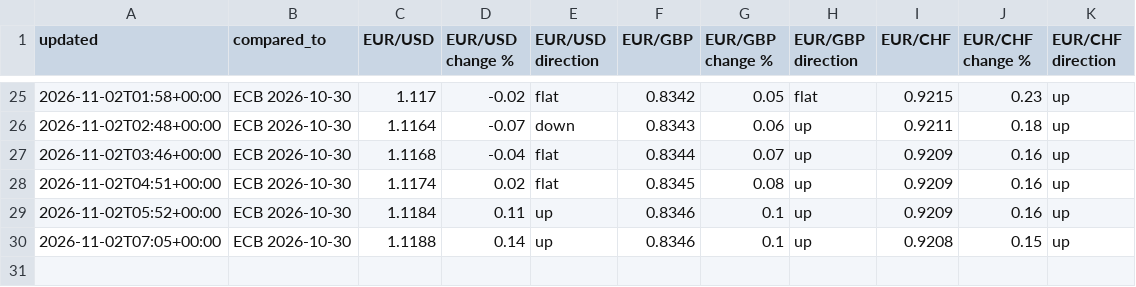
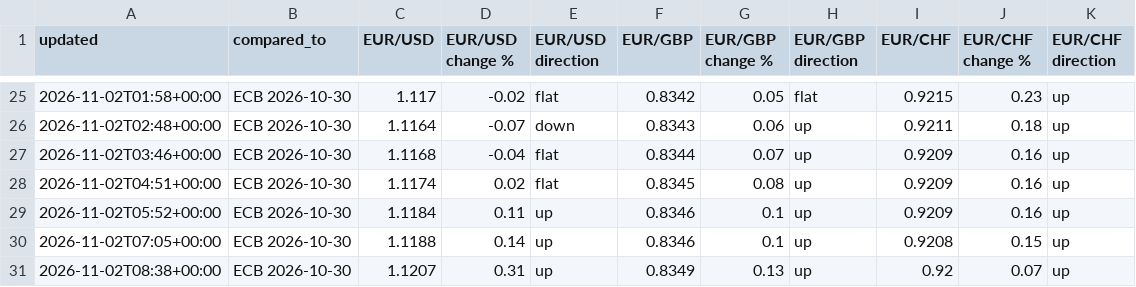
Before and after one commit to fbxzyka-star/belgium-analytics, a CSV file: history/rates.csv, drawn as a sheet; only a part is shown, gaps mark what is left out; the diff names each change by its address in the sheet, - before the commit and + after, or states it on an @@ line.

```diff
--- a/history/rates.csv
+++ b/history/rates.csv
+row 31: 2026-11-02T08:38+00:00 | ECB 2026-10-30 | 1.1207 | 0.31 | up | 0.8349 | 0.13 | up | 0.92 | 0.07 | up
```
Also changed, not shown: 2 other files.
